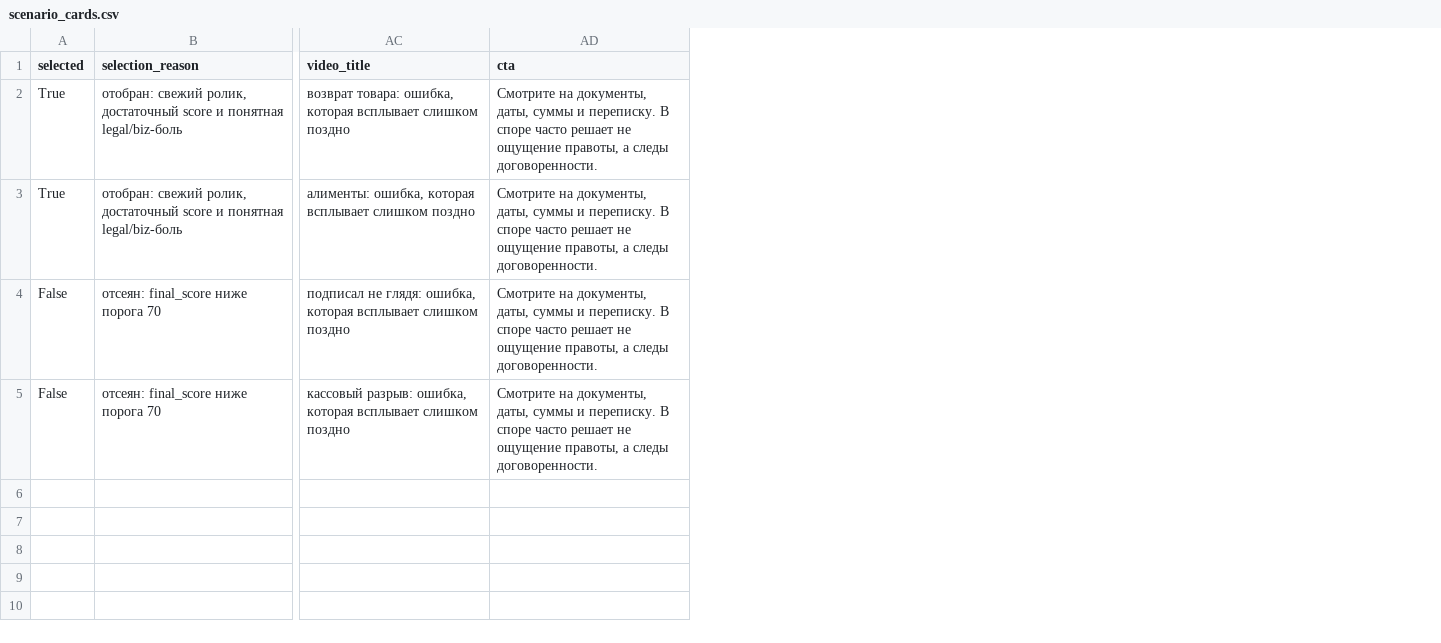
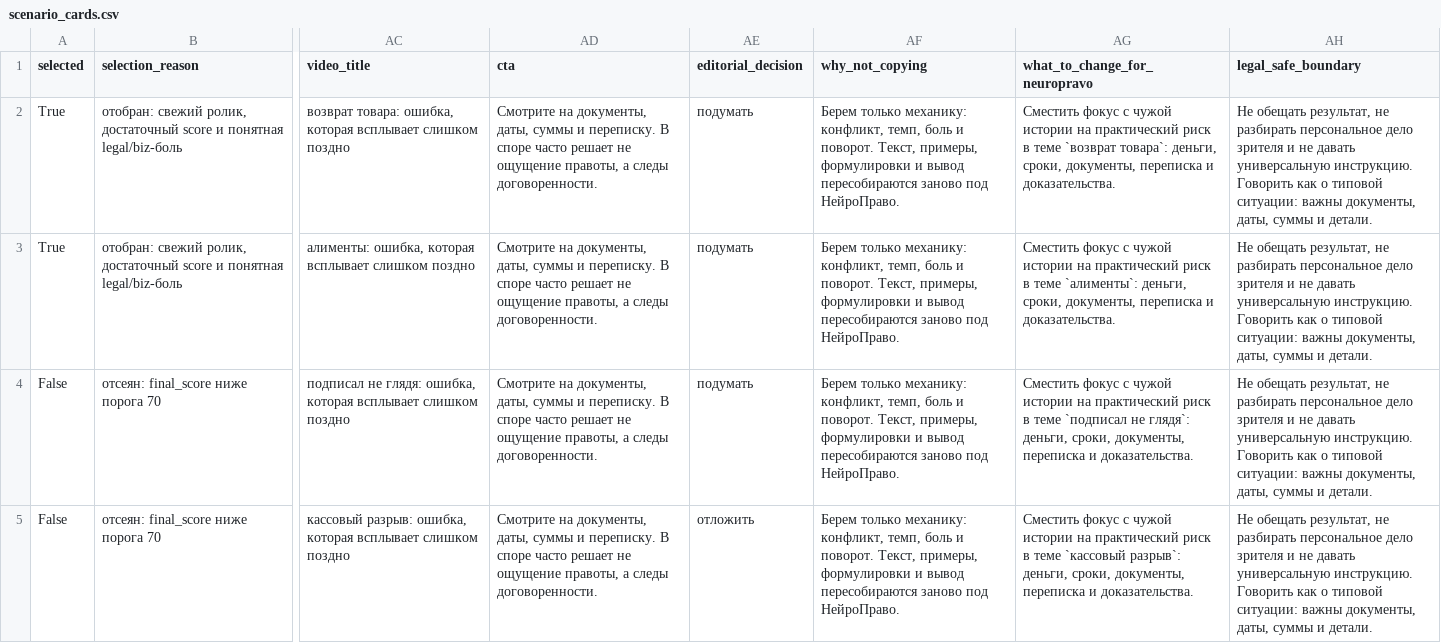
Before and after one commit to broker89221222266-oss/NeuroPravo_Shorts_Signal_Automation, a CSV file: output/scenario_cards.csv, drawn as a sheet; only a part is shown, gaps mark what is left out; the diff names each change by its address in the sheet, - before the commit and + after, or states it on an @@ line.

```diff
--- a/output/scenario_cards.csv
+++ b/output/scenario_cards.csv
+column AE (editorial_decision), rows 2-5: подумать | подумать | подумать | отложить
+column AF (why_not_copying), rows 2-5: all Берем только механику: конфликт, темп, боль и поворот. Текст, примеры, формулировки и вывод пересобираются заново под НейроПраво.
+column AG (what_to_change_for_neuropravo), rows 2-5: Сместить фокус с чужой истории на практический риск в теме `возврат товара`: деньги, сроки, документы, переписка и доказательства. | Сместить фокус с чужой истории на практический риск в теме `алименты`: деньги, сроки, документы, переписка и доказательства. | Сместить фокус с чужой истории на практический риск в теме `подписал не глядя`: деньги, сроки, документы, переписка и доказательства. | Сместить фокус с чужой истории на практический риск в теме `кассовый разрыв`: деньги, сроки, документы, переписка и доказательства.
+column AH (legal_safe_boundary), rows 2-5: all Не обещать результат, не разбирать персональное дело зрителя и не давать универсальную инструкцию. Говорить как о типовой ситуации: важны документы, даты, суммы и детали.
```
Also changed, not shown: 13 other files.
